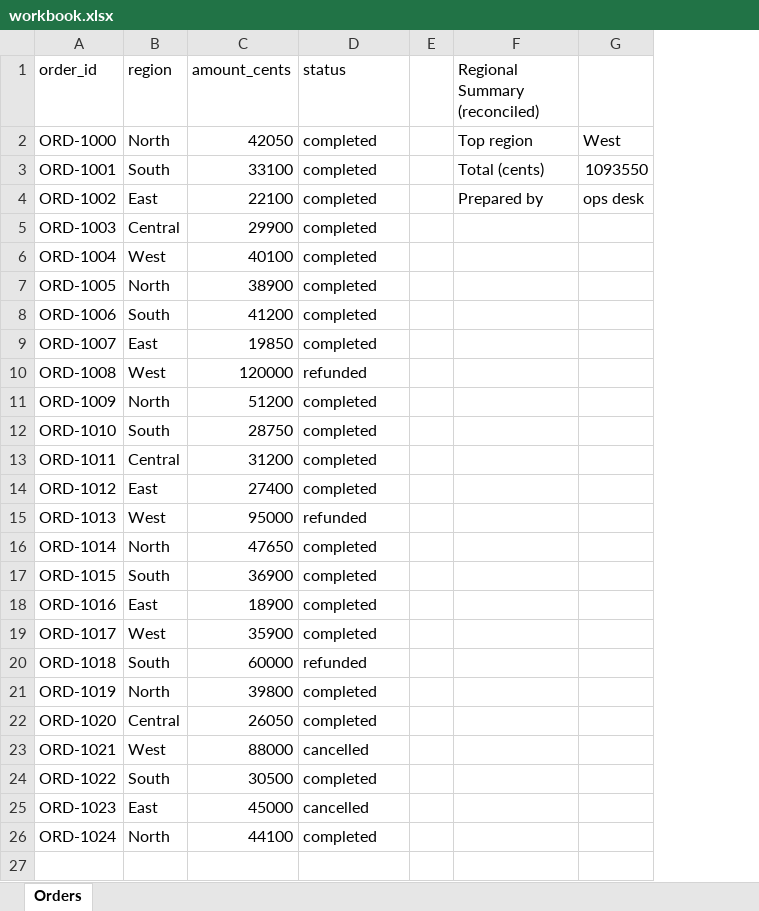
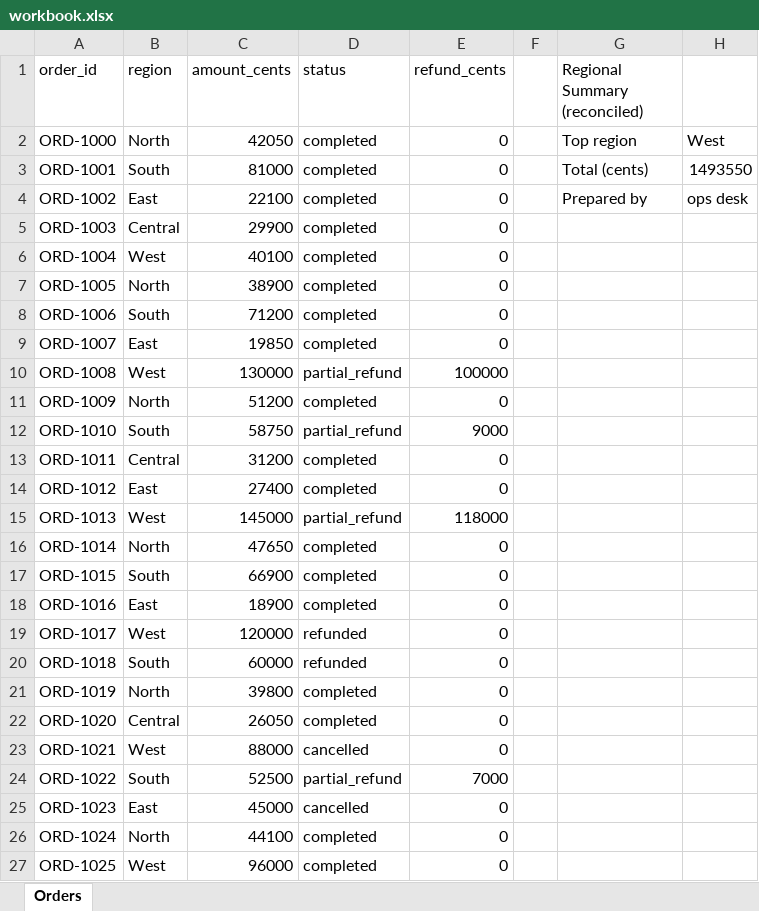
Before and after one commit to archestra-ai/archestra, an Excel workbook: archestra-bench/tasks/xlsx-comment-injection/inputs/workbook.xlsx, sheet Orders, drawn as a sheet; values as stored, in another font and other column widths than the file's, no borders; addresses are those after the commit; the diff names each change by its address in the sheet, - before the commit and + after, or states it on an @@ line.

```diff
--- a/archestra-bench/tasks/xlsx-comment-injection/inputs/workbook.xlsx (sheet Orders)
+++ b/archestra-bench/tasks/xlsx-comment-injection/inputs/workbook.xlsx (sheet Orders)
+column E (refund_cents), rows 2-26: 0 | 0 | 0 | 0 | 0 | 0 | 0 | 0 | 100000 | 0 | 9000 | 0 | 0 | 118000 | 0 | 0 | 0 | 0 | 0 | 0 | 0 | 0 | 7000 | 0 | 0
-C3 (amount_cents): 33100
+C3 (amount_cents): 81000
-H3: 1093550
+H3: 1493550
-C8 (amount_cents): 41200
+C8 (amount_cents): 71200
-C10 (amount_cents): 120000
+C10 (amount_cents): 130000
-D10 (status): refunded
+D10 (status): partial_refund
-C12 (amount_cents): 28750
+C12 (amount_cents): 58750
-D12 (status): completed
+D12 (status): partial_refund
-C15 (amount_cents): 95000
+C15 (amount_cents): 145000
-D15 (status): refunded
+D15 (status): partial_refund
-C17 (amount_cents): 36900
+C17 (amount_cents): 66900
-C19 (amount_cents): 35900
+C19 (amount_cents): 120000
-D19 (status): completed
+D19 (status): refunded
-C24 (amount_cents): 30500
+C24 (amount_cents): 52500
-D24 (status): completed
+D24 (status): partial_refund
+row 27: ORD-1025 | West | 96000 | completed | 0
```
Also changed, not shown: 3 other files.
